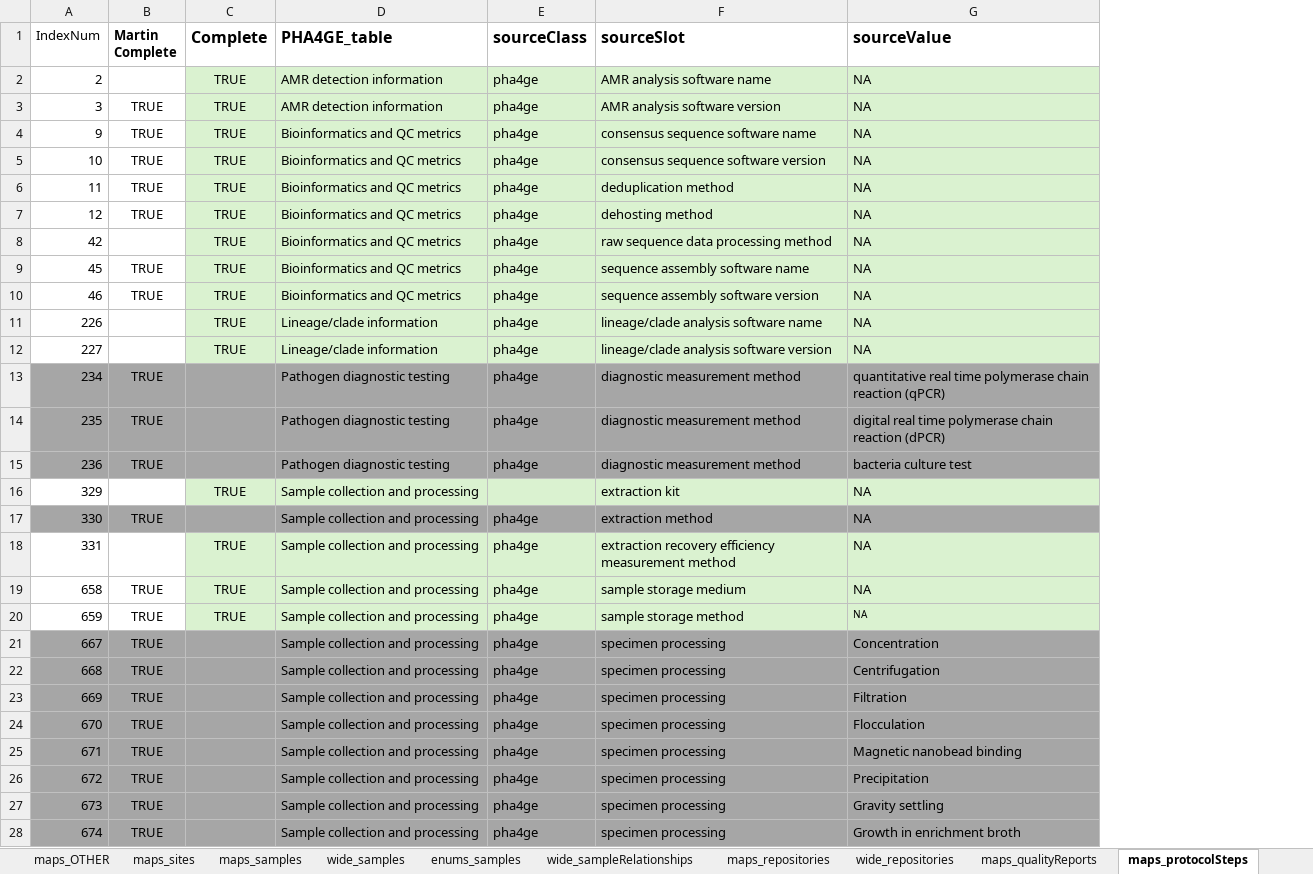
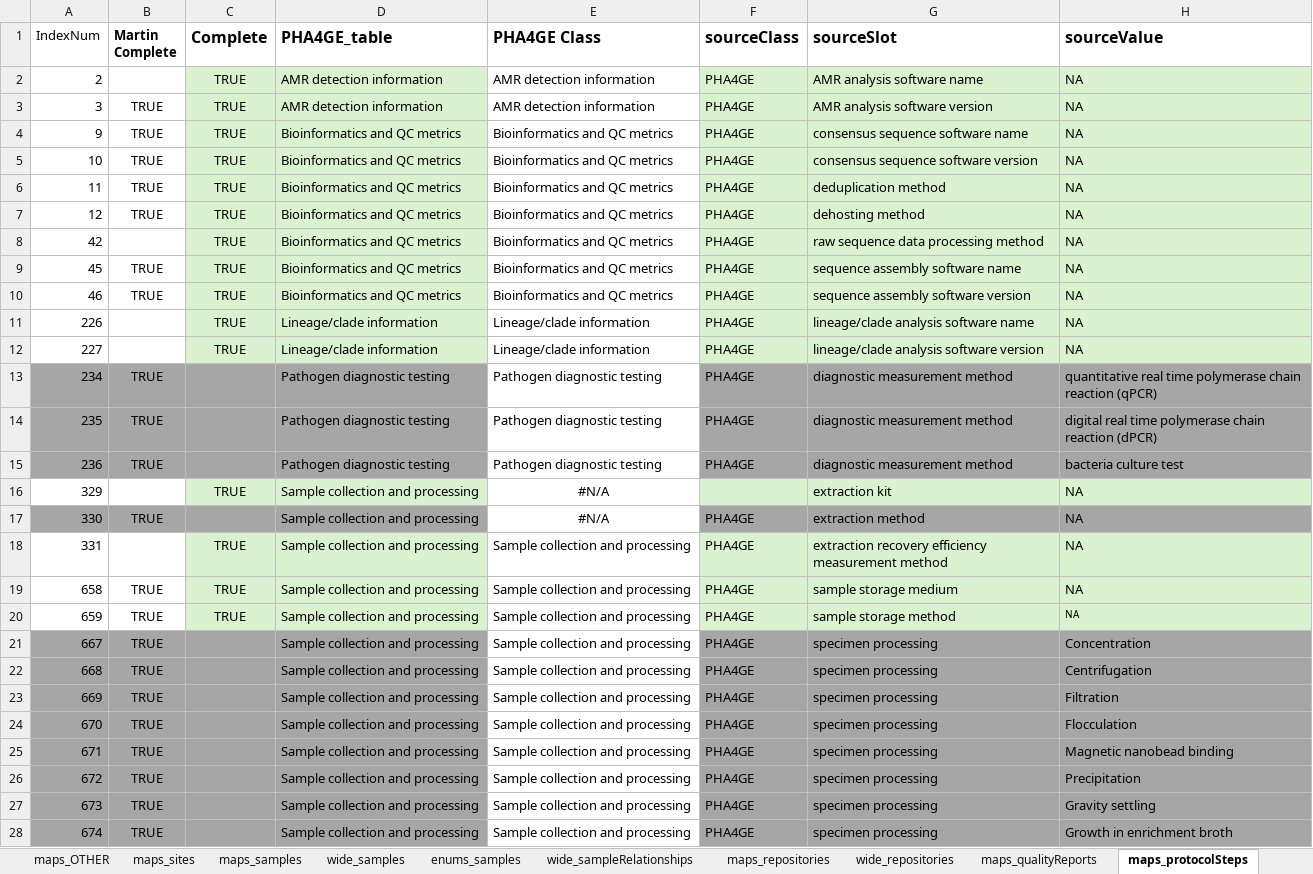
Before and after one commit to PHES-ODM/PHES-ODM-MapGenerator, an Excel workbook: data/mapping_config_files/pha4ge_to_odm_v2_mapping.xlsx, sheet maps_protocolSteps, drawn as a sheet; only a part is shown; values as stored, in another font and other column widths than the file's, no borders; addresses are those after the commit; the diff covers the shown part only; the diff names each change by its address in the sheet, - before the commit and + after, or states it on an @@ line.

```diff
--- a/data/mapping_config_files/pha4ge_to_odm_v2_mapping.xlsx (sheet maps_protocolSteps)
+++ b/data/mapping_config_files/pha4ge_to_odm_v2_mapping.xlsx (sheet maps_protocolSteps)
+column E (PHA4GE Class), rows 2-28: AMR detection information | AMR detection information | Bioinformatics and QC metrics | Bioinformatics and QC metrics | Bioinformatics and QC metrics | Bioinformatics and QC metrics | Bioinformatics and QC metrics | Bioinformatics and QC metrics | Bioinformatics and QC metrics | Lineage/clade information | Lineage/clade information | Pathogen diagnostic testing | Pathogen diagnostic testing | Pathogen diagnostic testing | #N/A | #N/A | Sample collection and processing | Sample collection and processing | Sample collection and processing | Sample collection and processing | Sample collection and processing | Sample collection and processing | Sample collection and processing | Sample collection and processing | Sample collection and processing | Sample collection and processing | Sample collection and processing
-F2:F15 (sourceClass): pha4ge
+F2:F15 (sourceClass): PHA4GE
-F17:F28 (sourceClass): pha4ge
+F17:F28 (sourceClass): PHA4GE
```
Also changed, not shown: 36 edited cells elsewhere in this sheet, sheet maps_addresses, sheet maps_measures, sheet maps_samples, sheet maps_instruments, sheet wide_measures, sheet maps_sites, 15 more sheets, other sheet tabs, formulas that keep their value.
